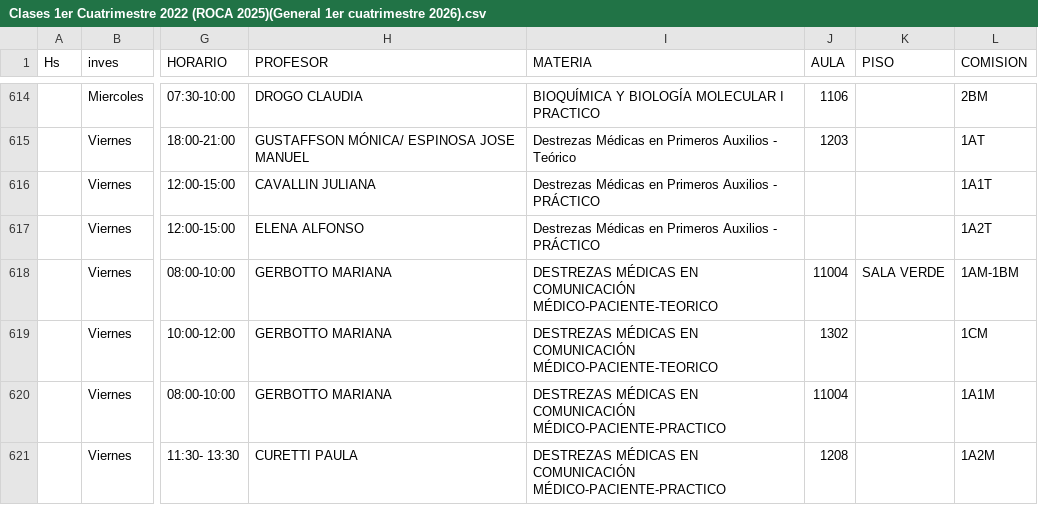
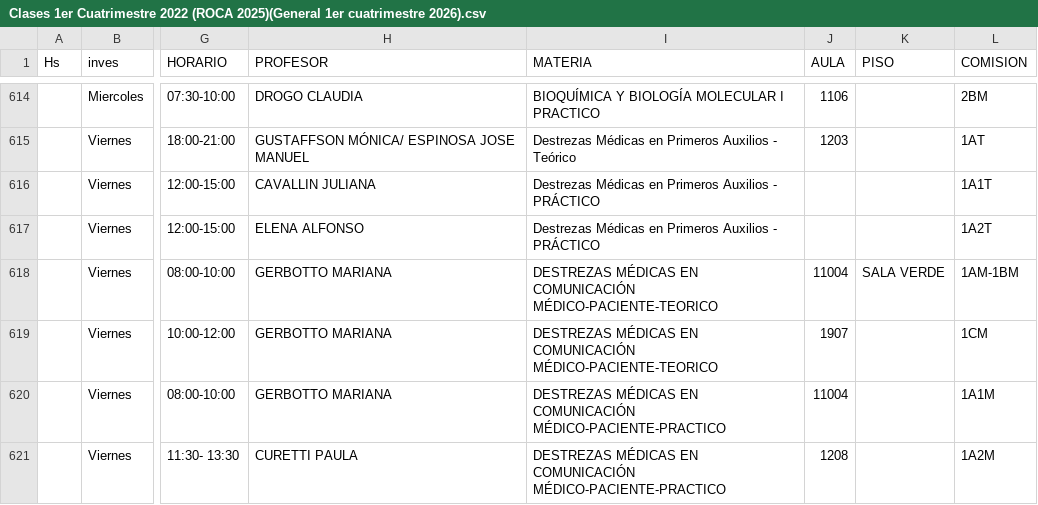
Before and after one commit to RamiroPassas/horarios, a CSV file: Clases 1er Cuatrimestre 2022 (ROCA 2025)(General 1er cuatrimestre 2026).csv, drawn as a sheet; only a part is shown, gaps mark what is left out; the diff covers the shown part only; the diff names each change by its address in the sheet, - before the commit and + after, or states it on an @@ line.

Commit message:
Add files via upload

```diff
--- a/Clases 1er Cuatrimestre 2022 (ROCA 2025)(General 1er cuatrimestre 2026).csv
+++ b/Clases 1er Cuatrimestre 2022 (ROCA 2025)(General 1er cuatrimestre 2026).csv
-J619 (AULA): 1302
+J619 (AULA): 1907
```
Also changed, not shown: 1 added row and 20 edited cells elsewhere in this file.
